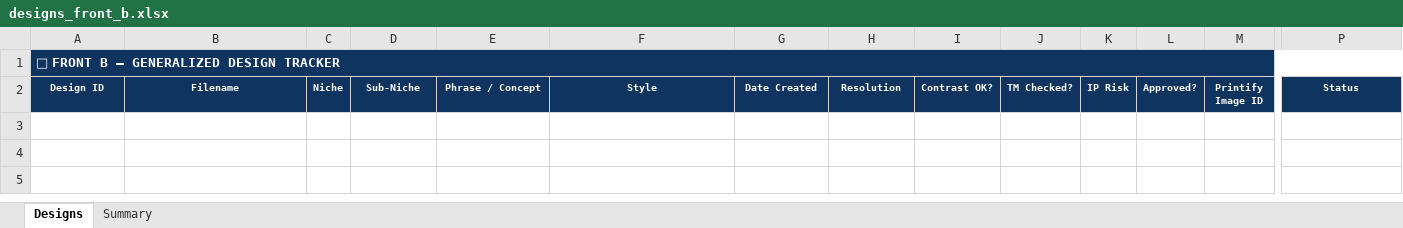
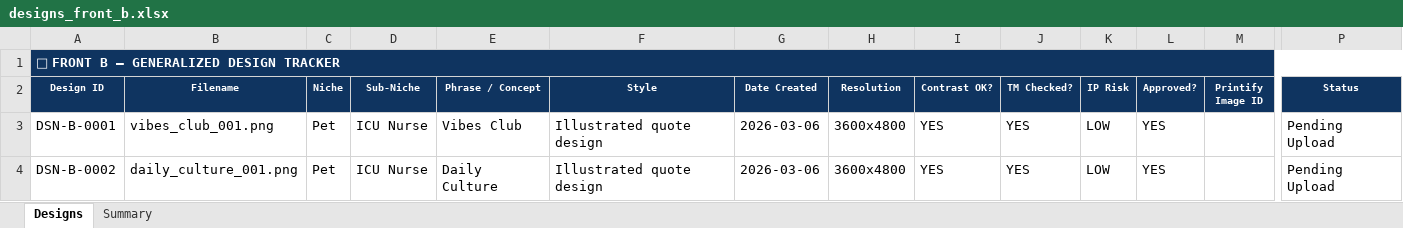
Before and after one commit to fernanhick/POD-business, an Excel workbook: workspace/spreadsheets/designs_front_b.xlsx, sheet Designs, drawn as a sheet; only a part is shown, gaps mark what is left out; values as stored, in another font and other column widths than the file's, no borders; rows hold the shown columns only; the diff names each change by its address in the sheet, - before the commit and + after, or states it on an @@ line.

```diff
--- a/workspace/spreadsheets/designs_front_b.xlsx (sheet Designs)
+++ b/workspace/spreadsheets/designs_front_b.xlsx (sheet Designs)
+row 3: DSN-B-0001 | vibes_club_001.png | Pet | ICU Nurse | Vibes Club | Illustrated quote design | 2026-03-06 | 3600x4800 | YES | YES | LOW | YES |  | Pending Upload
+row 4: DSN-B-0002 | daily_culture_001.png | Pet | ICU Nurse | Daily Culture | Illustrated quote design | 2026-03-06 | 3600x4800 | YES | YES | LOW | YES |  | Pending Upload
```
Also changed, not shown: workspace/spreadsheets/designs_front_a.xlsx, workspace/spreadsheets/niches_front_b.xlsx, 47 other files.
